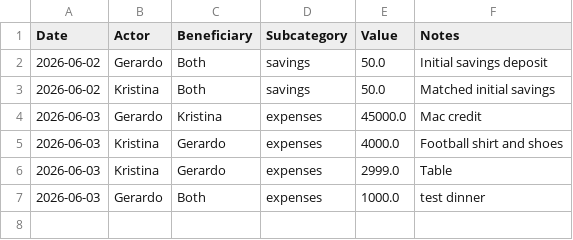
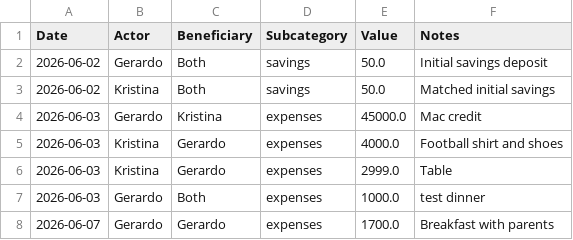
Before and after one commit to Mandarino13/altata-house, a CSV file: data/csv/budget.csv, drawn as a sheet; the diff names each change by its address in the sheet, - before the commit and + after, or states it on an @@ line.

Commit message:
Add breakfast with parents expense

```diff
--- a/data/csv/budget.csv
+++ b/data/csv/budget.csv
+row 8: 2026-06-07 | Gerardo | Gerardo | expenses | 1700.0 | Breakfast with parents
```
Also changed, not shown: 2 other files.
